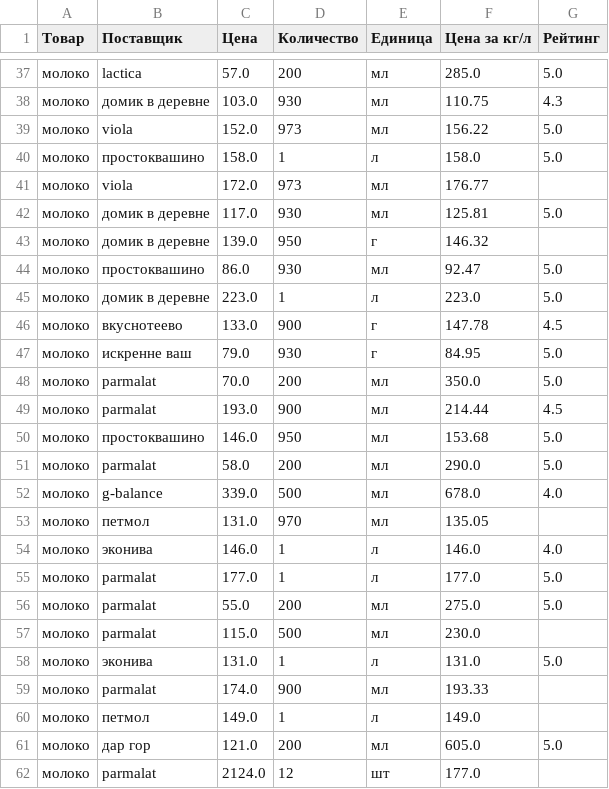
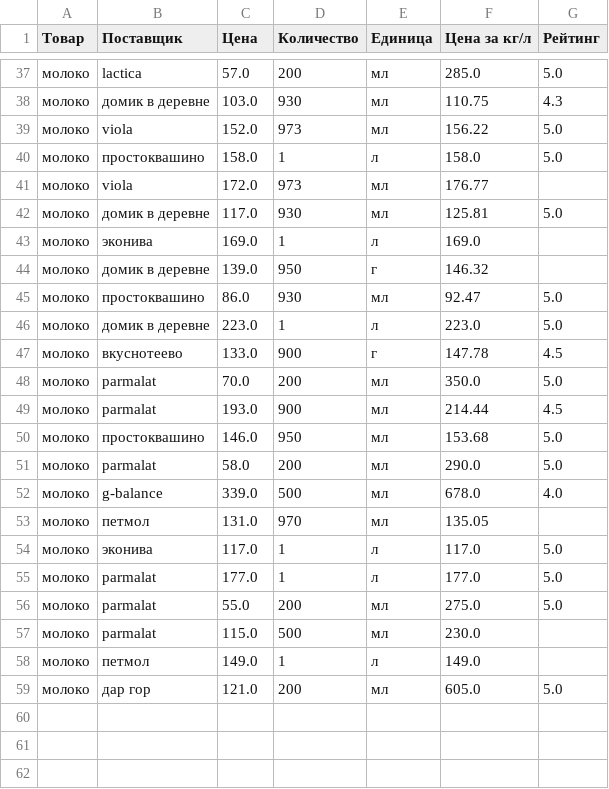
Before and after one commit to Unchell57/CoffeePlusPlus, a CSV file: input/milk.csv, drawn as a sheet; only a part is shown, gaps mark what is left out.

```diff
--- a/input/milk.csv
+++ b/input/milk.csv
@@ -42,2 +42,3 @@
 молоко,домик в деревне,117.0,930,мл,125.81,5.0
+молоко,эконива,169.0,1,л,169.0,
 молоко,домик в деревне,139.0,950,г,146.32,
@@ -46,3 +47,2 @@
 молоко,вкуснотеево,133.0,900,г,147.78,4.5
-молоко,искренне ваш,79.0,930,г,84.95,5.0
 молоко,parmalat,70.0,200,мл,350.0,5.0
@@ -53,3 +53,3 @@
 молоко,петмол,131.0,970,мл,135.05,
-молоко,эконива,146.0,1,л,146.0,4.0
+молоко,эконива,117.0,1,л,117.0,5.0
 молоко,parmalat,177.0,1,л,177.0,5.0
@@ -57,6 +57,3 @@
 молоко,parmalat,115.0,500,мл,230.0,
-молоко,эконива,131.0,1,л,131.0,5.0
-молоко,parmalat,174.0,900,мл,193.33,
 молоко,петмол,149.0,1,л,149.0,
 молоко,дар гор,121.0,200,мл,605.0,5.0
-молоко,parmalat,2124.0,12,шт,177.0,
```
Also changed, not shown: input/coffee.csv, input/drinks.csv, 24 other files.
